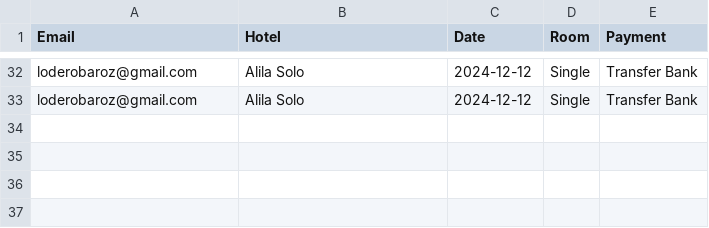
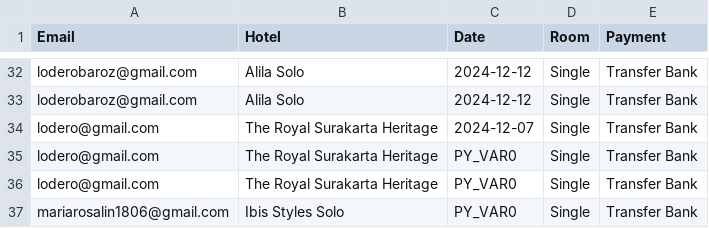
Before and after one commit to KautsarRamadhan06/Aplikasi-Booking-Hotel, a CSV file: bookings.csv, drawn as a sheet; only a part is shown, gaps mark what is left out; the diff names each change by its address in the sheet, - before the commit and + after, or states it on an @@ line.

```diff
--- a/bookings.csv
+++ b/bookings.csv
+row 34: lodero@gmail.com | The Royal Surakarta Heritage | 2024-12-07 | Single | Transfer Bank
+row 35: lodero@gmail.com | The Royal Surakarta Heritage | PY_VAR0 | Single | Transfer Bank
+row 36: lodero@gmail.com | The Royal Surakarta Heritage | PY_VAR0 | Single | Transfer Bank
+row 37: mariarosalin1806@gmail.com | Ibis Styles Solo | PY_VAR0 | Single | Transfer Bank
```
Also changed, not shown: users.csv, 7 other files.
